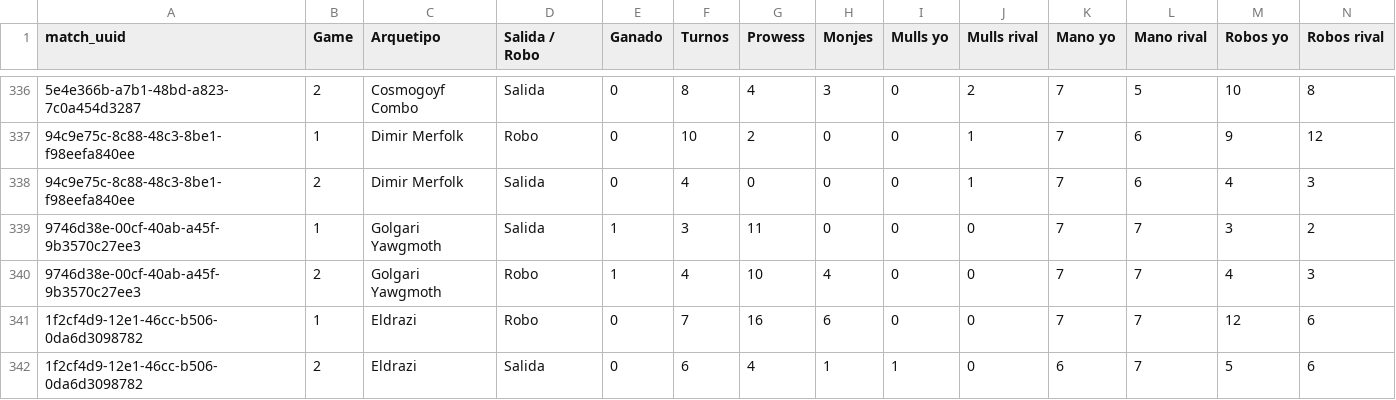
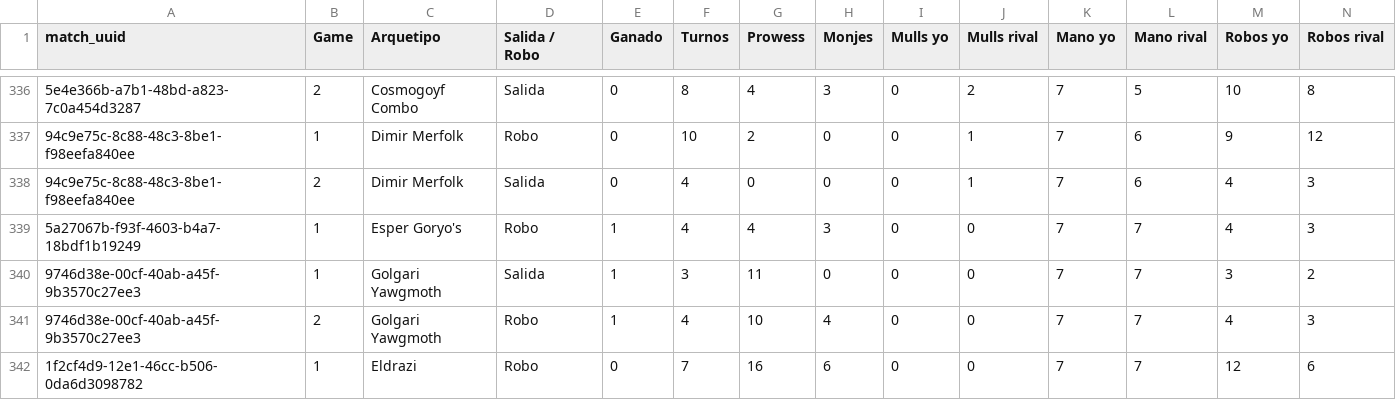
Before and after one commit to feralo77/mtg-izzet, a CSV file: games.csv, drawn as a sheet; only a part is shown, gaps mark what is left out; the shorter side is filled out with more unchanged rows; rows hold the shown columns only; the diff names each change by its address in the sheet, - before the commit and + after, or states it on an @@ line.

```diff
--- a/games.csv
+++ b/games.csv
+row 339: 5a27067b-f93f-4603-b4a7-18bdf1b19249 | 1 | Esper Goryo's | Robo | 1 | 4 | 4 | 3 | 0 | 0 | 7 | 7 | 4 | 3
```
Also changed, not shown: registro.csv, scouting.csv, 2 other files.
